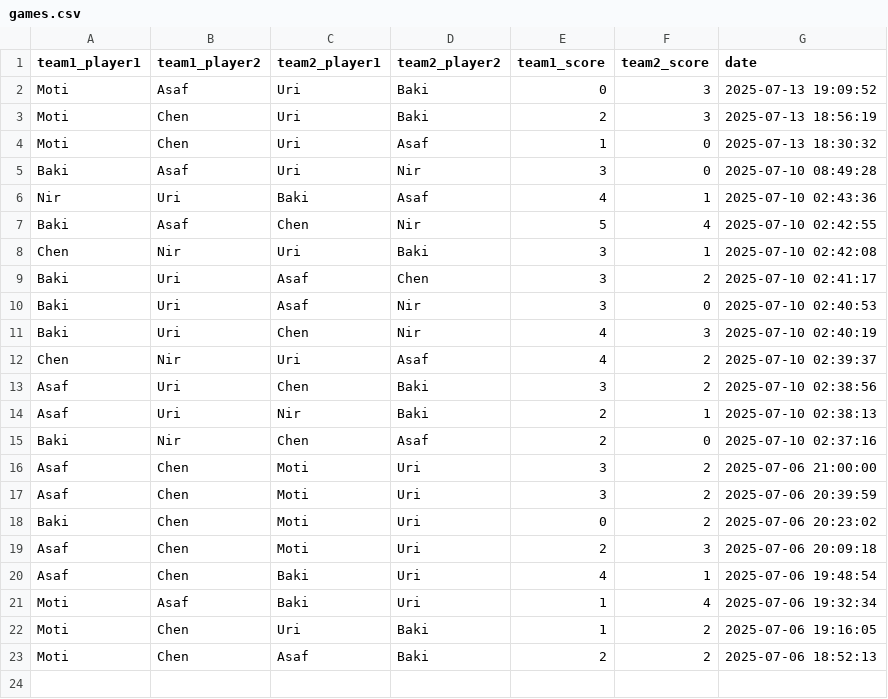
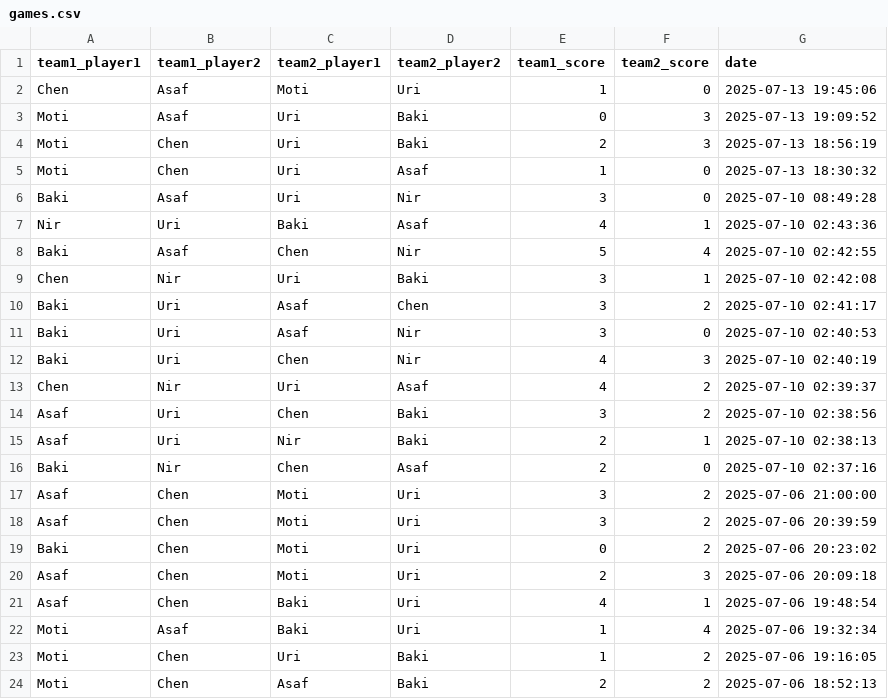
Before and after one commit to dabasmoti/fifa-ranker, a CSV file: data/games.csv, drawn as a sheet; the diff names each change by its address in the sheet, - before the commit and + after, or states it on an @@ line.

Commit message:
Add game: Chen/Asaf vs Moti/Uri

```diff
--- a/data/games.csv
+++ b/data/games.csv
+row 2: Chen | Asaf | Moti | Uri | 1 | 0 | 2025-07-13 19:45:06
```
